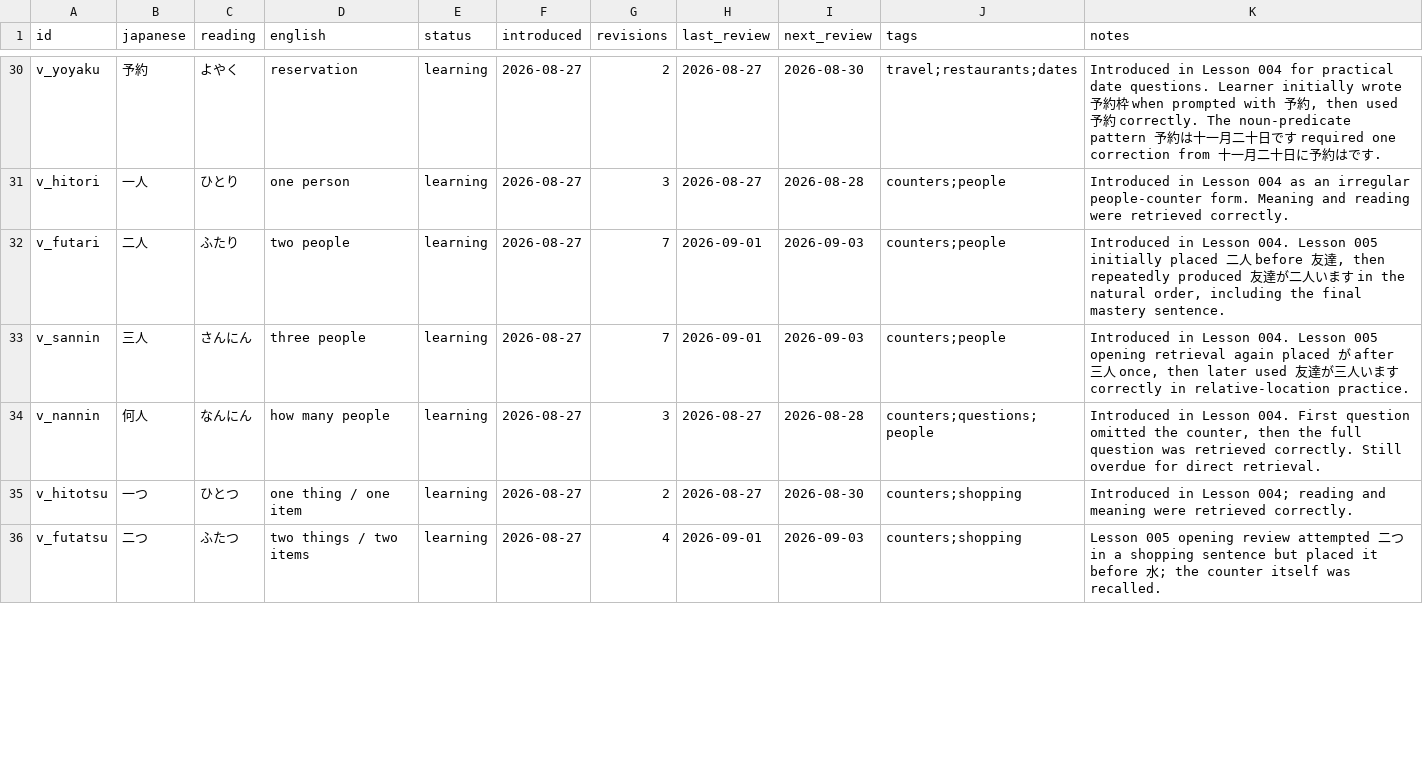
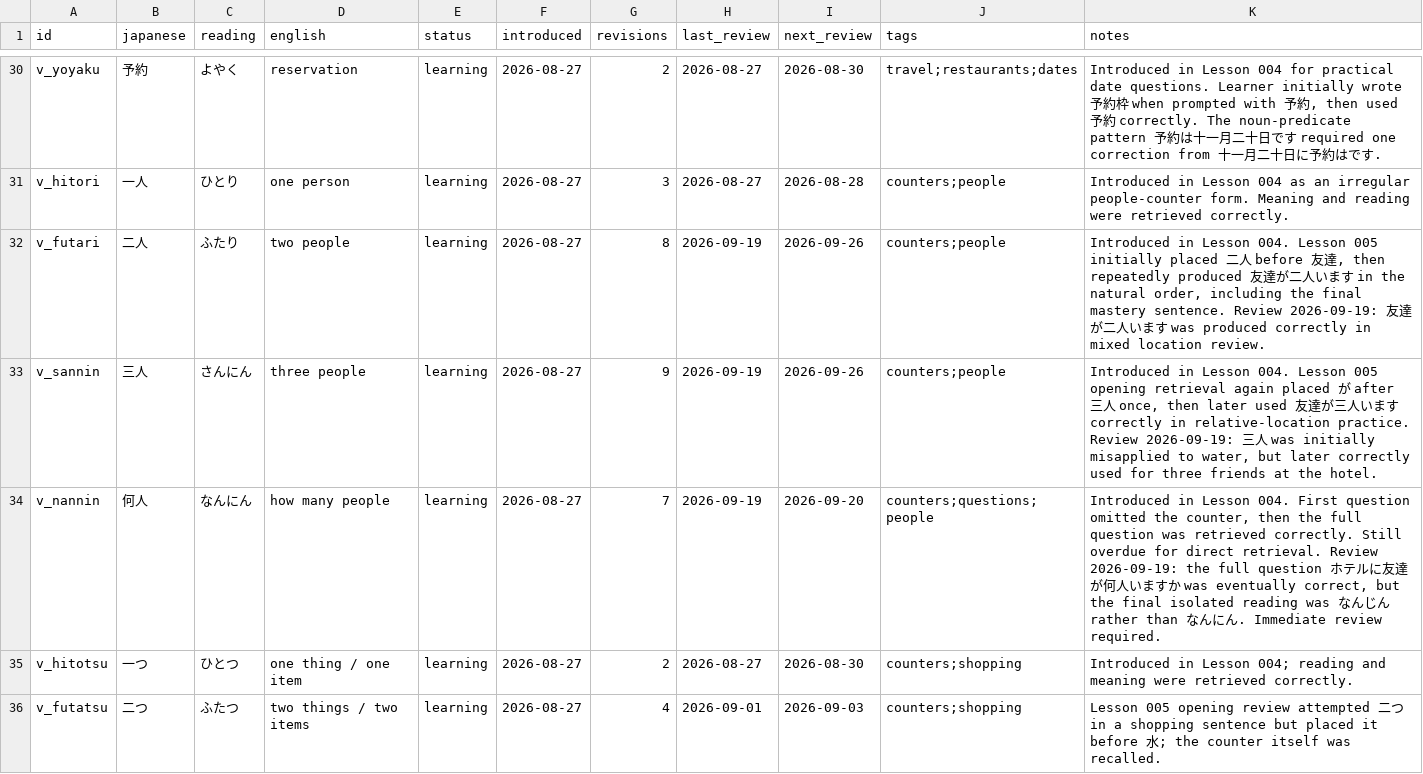
Before and after one commit to FrontierDev/japanese_learning, a CSV file: data/vocabulary.csv, drawn as a sheet; only a part is shown, gaps mark what is left out; the diff covers the shown part only.

Commit message:
Record 2026-09-19 vocabulary review results

```diff
--- a/data/vocabulary.csv
+++ b/data/vocabulary.csv
@@ -31,5 +31,5 @@ v_yoyaku,予約,よやく,reservation,learning,2026-08-27,2,2026-08-27,2026-08-3
 v_hitori,一人,ひとり,one person,learning,2026-08-27,3,2026-08-27,2026-08-28,counters;people,"Introduced in Lesson 004 as an irregular people-counter form. Meaning and reading were retrieved correctly."
-v_futari,二人,ふたり,two people,learning,2026-08-27,7,2026-09-01,2026-09-03,counters;people,"Introduced in Lesson 004. Lesson 005 initially placed 二人 before 友達, then repeatedly produced 友達が二人います in the natural order, including the final mastery sentence."
-v_sannin,三人,さんにん,three people,learning,2026-08-27,7,2026-09-01,2026-09-03,counters;people,"Introduced in Lesson 004. Lesson 005 opening retrieval again placed が after 三人 once, then later used 友達が三人います correctly in relative-location practice."
-v_nannin,何人,なんにん,how many people,learning,2026-08-27,3,2026-08-27,2026-08-28,counters;questions;people,"Introduced in Lesson 004. First question omitted the counter, then the full question was retrieved correctly. Still overdue for direct retrieval."
+v_futari,二人,ふたり,two people,learning,2026-08-27,8,2026-09-19,2026-09-26,counters;people,"Introduced in Lesson 004. Lesson 005 initially placed 二人 before 友達, then repeatedly produced 友達が二人います in the natural order, including the final mastery sentence. Review 2026-09-19: 友達が二人います was produced correctly in mixed location review."
+v_sannin,三人,さんにん,three people,learning,2026-08-27,9,2026-09-19,2026-09-26,counters;people,"Introduced in Lesson 004. Lesson 005 opening retrieval again placed が after 三人 once, then later used 友達が三人います correctly in relative-location practice. Review 2026-09-19: 三人 was initially misapplied to water, but later correctly used for three friends at the hotel."
+v_nannin,何人,なんにん,how many people,learning,2026-08-27,7,2026-09-19,2026-09-20,counters;questions;people,"Introduced in Lesson 004. First question omitted the counter, then the full question was retrieved correctly. Still overdue for direct retrieval. Review 2026-09-19: the full question ホテルに友達が何人いますか was eventually correct, but the final isolated reading was なんじん rather than なんにん. Immediate review required."
 v_hitotsu,一つ,ひとつ,one thing / one item,learning,2026-08-27,2,2026-08-27,2026-08-30,counters;shopping,Introduced in Lesson 004; reading and meaning were retrieved correctly.
```
Also changed, not shown: 52 edited cells elsewhere in this file.
